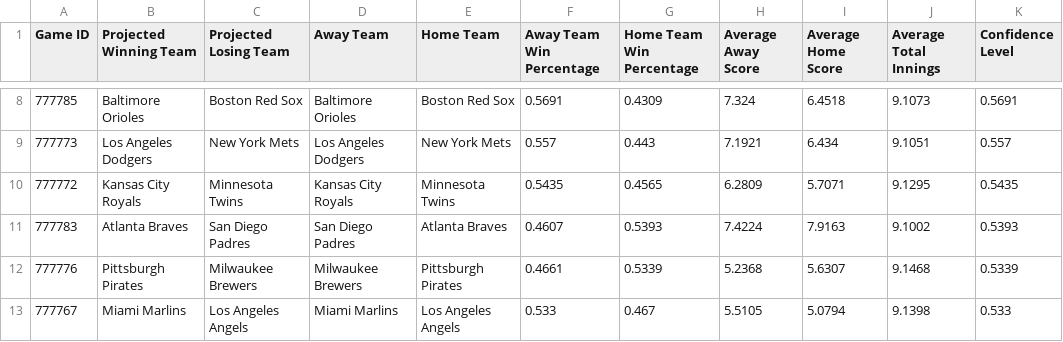
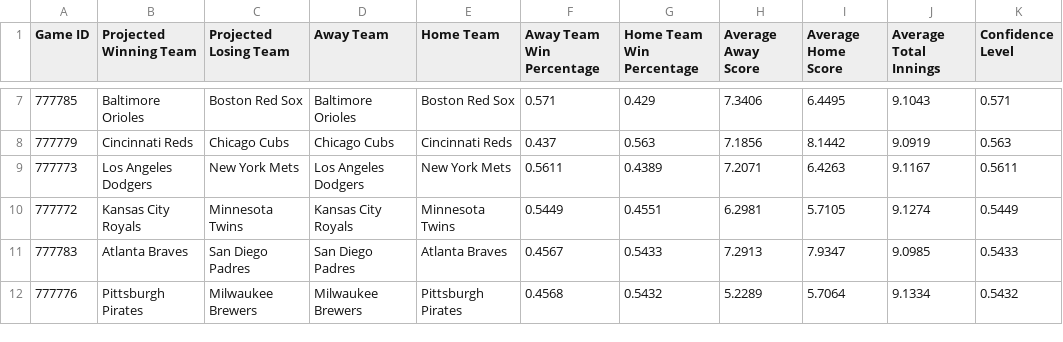
Before and after one commit to jbhemm10/MLB_game_sim, a CSV file: simulated_games/simulated_games_2025-05-25.csv, drawn as a sheet; only a part is shown, gaps mark what is left out; the diff covers the shown part only.

Commit message:
Updated analysis to include incorrectly predicted confidence averages too

```diff
--- a/simulated_games/simulated_games_2025-05-25.csv
+++ b/simulated_games/simulated_games_2025-05-25.csv
@@ -8,6 +7,6 @@ Game ID,Projected Winning Team,Projected Losing Team,Away Team,Home Team,Away Te
-777785,Baltimore Orioles,Boston Red Sox,Baltimore Orioles,Boston Red Sox,0.5691,0.4309,7.324,6.4518,9.1073,0.5691
-777773,Los Angeles Dodgers,New York Mets,Los Angeles Dodgers,New York Mets,0.557,0.443,7.1921,6.434,9.1051,0.557
-777772,Kansas City Royals,Minnesota Twins,Kansas City Royals,Minnesota Twins,0.5435,0.4565,6.2809,5.7071,9.1295,0.5435
-777783,Atlanta Braves,San Diego Padres,San Diego Padres,Atlanta Braves,0.4607,0.5393,7.4224,7.9163,9.1002,0.5393
-777776,Pittsburgh Pirates,Milwaukee Brewers,Milwaukee Brewers,Pittsburgh Pirates,0.4661,0.5339,5.2368,5.6307,9.1468,0.5339
-777767,Miami Marlins,Los Angeles Angels,Miami Marlins,Los Angeles Angels,0.533,0.467,5.5105,5.0794,9.1398,0.533
+777785,Baltimore Orioles,Boston Red Sox,Baltimore Orioles,Boston Red Sox,0.571,0.429,7.3406,6.4495,9.1043,0.571
+777779,Cincinnati Reds,Chicago Cubs,Chicago Cubs,Cincinnati Reds,0.437,0.563,7.1856,8.1442,9.0919,0.563
+777773,Los Angeles Dodgers,New York Mets,Los Angeles Dodgers,New York Mets,0.5611,0.4389,7.2071,6.4263,9.1167,0.5611
+777772,Kansas City Royals,Minnesota Twins,Kansas City Royals,Minnesota Twins,0.5449,0.4551,6.2981,5.7105,9.1274,0.5449
+777783,Atlanta Braves,San Diego Padres,San Diego Padres,Atlanta Braves,0.4567,0.5433,7.2913,7.9347,9.0985,0.5433
+777776,Pittsburgh Pirates,Milwaukee Brewers,Milwaukee Brewers,Pittsburgh Pirates,0.4568,0.5432,5.2289,5.7064,9.1334,0.5432
```
Also changed, not shown: 1 added row, 1 removed row and 49 edited cells elsewhere in this file, 1 other file.
